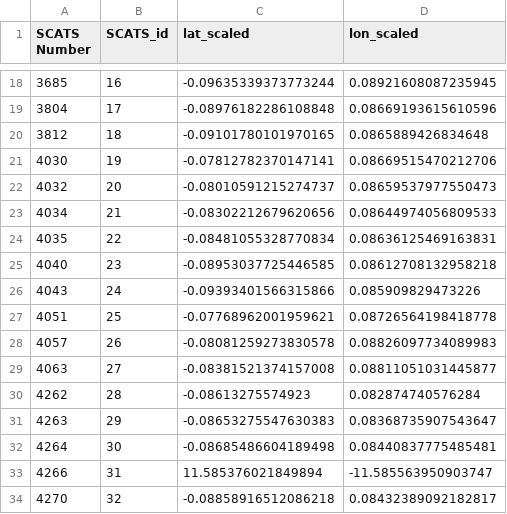
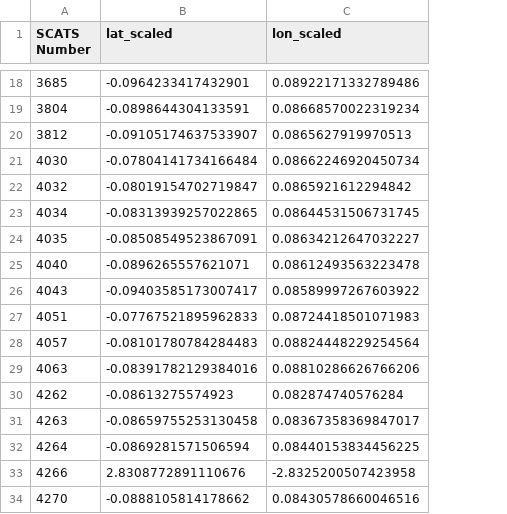
Before and after one commit to AlexanderForster1/Intro-to-AI-Assignment-2, a CSV file: Assignment 2B/data/id_mapping.csv, drawn as a sheet; only a part is shown, gaps mark what is left out; removed rows and columns are numbered as before the commit, all else as after; the diff covers the shown part only; the diff names each change by its address in the sheet, - before the commit and + after, or states it on an @@ line.

```diff
--- a/Assignment 2B/data/id_mapping.csv
+++ b/Assignment 2B/data/id_mapping.csv
-column B (SCATS_id), rows 18-34: 16 | 17 | 18 | 19 | 20 | 21 | 22 | 23 | 24 | 25 | 26 | 27 | 28 | 29 | 30 | 31 | 32
-B18 (lat_scaled): -0.09635339373773244
+B18 (lat_scaled): -0.0964233417432901
-C18 (lon_scaled): 0.08921608087235945
+C18 (lon_scaled): 0.08922171332789486
-B19 (lat_scaled): -0.08976182286108848
+B19 (lat_scaled): -0.0898644304133591
-C19 (lon_scaled): 0.08669193615610596
+C19 (lon_scaled): 0.08668570022319234
-B20 (lat_scaled): -0.09101780101970165
+B20 (lat_scaled): -0.09105174637533907
-C20 (lon_scaled): 0.0865889426834648
+C20 (lon_scaled): 0.0865627919970513
-B21 (lat_scaled): -0.07812782370147141
+B21 (lat_scaled): -0.07804141734166484
-C21 (lon_scaled): 0.08669515470212706
+C21 (lon_scaled): 0.08662246920450734
-B22 (lat_scaled): -0.08010591215274737
+B22 (lat_scaled): -0.08019154702719847
-C22 (lon_scaled): 0.08659537977550473
+C22 (lon_scaled): 0.0865921612294842
-B23 (lat_scaled): -0.08302212679620656
+B23 (lat_scaled): -0.08313939257022865
-C23 (lon_scaled): 0.08644974056809533
+C23 (lon_scaled): 0.08644531506731745
-B24 (lat_scaled): -0.08481055328770834
+B24 (lat_scaled): -0.08508549523867091
-C24 (lon_scaled): 0.08636125469163831
+C24 (lon_scaled): 0.08634212647032227
-B25 (lat_scaled): -0.08953037725446585
+B25 (lat_scaled): -0.0896265557621071
-C25 (lon_scaled): 0.08612708132958218
+C25 (lon_scaled): 0.08612493563223478
-B26 (lat_scaled): -0.09393401566315866
+B26 (lat_scaled): -0.09403585173007417
-C26 (lon_scaled): 0.085909829473226
+C26 (lon_scaled): 0.08589997267603922
-B27 (lat_scaled): -0.07768962001959621
+B27 (lat_scaled): -0.07767521895962833
-C27 (lon_scaled): 0.08726564198418778
+C27 (lon_scaled): 0.08724418501071983
-B28 (lat_scaled): -0.08081259273830578
+B28 (lat_scaled): -0.08101780784284483
-C28 (lon_scaled): 0.08826097734089983
+C28 (lon_scaled): 0.08824448229254564
-B29 (lat_scaled): -0.08381521374157008
+B29 (lat_scaled): -0.08391782129384016
-C29 (lon_scaled): 0.08811051031445877
+C29 (lon_scaled): 0.08810286626766206
-B31 (lat_scaled): -0.08653275547630383
+B31 (lat_scaled): -0.08659755253130458
-C31 (lon_scaled): 0.08368735907543647
+C31 (lon_scaled): 0.08367358369847017
-B32 (lat_scaled): -0.08685486604189498
+B32 (lat_scaled): -0.0869281571506594
-C32 (lon_scaled): 0.08440837775485481
+C32 (lon_scaled): 0.08440153834456225
-B33 (lat_scaled): 11.585376021849894
+B33 (lat_scaled): 2.8308772891110676
-C33 (lon_scaled): -11.585563950903747
+C33 (lon_scaled): -2.8325200507423958
-B34 (lat_scaled): -0.08858916512086218
+B34 (lat_scaled): -0.0888105814178662
-C34 (lon_scaled): 0.08432389092182817
+C34 (lon_scaled): 0.08430578660046516
```
Also changed, not shown: 44 edited cells elsewhere in this file, 1 other file.
